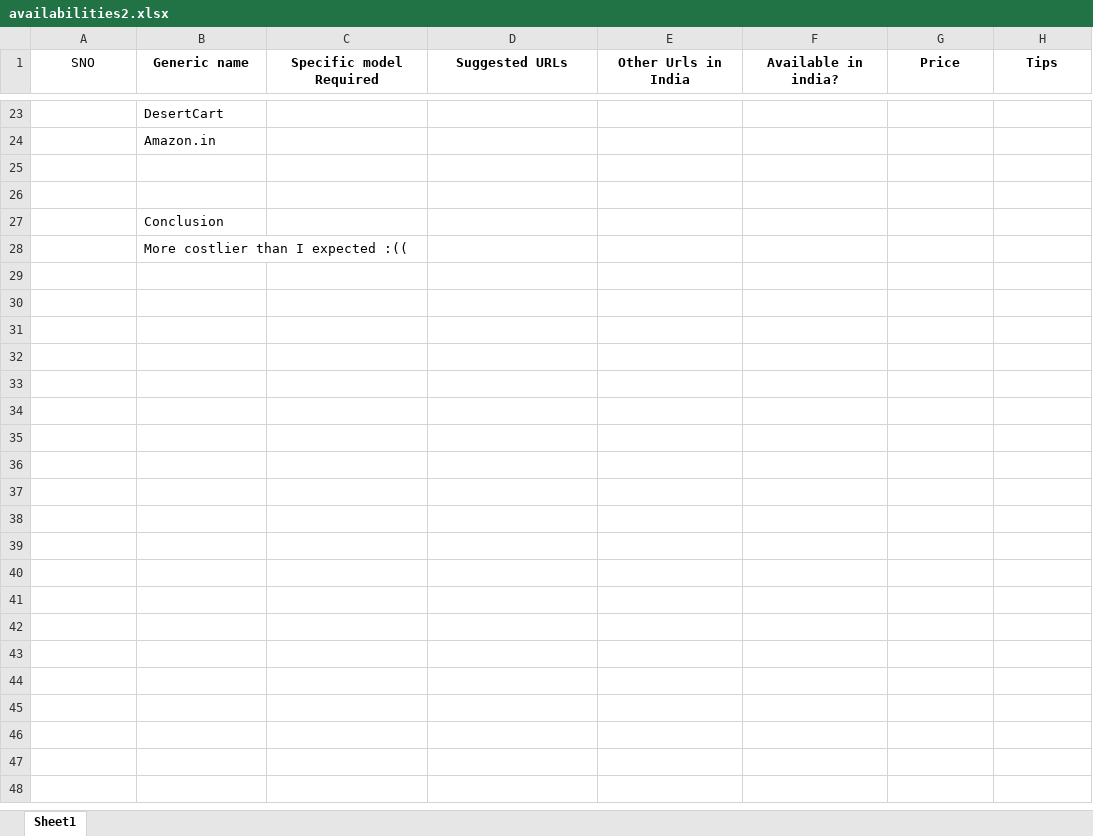
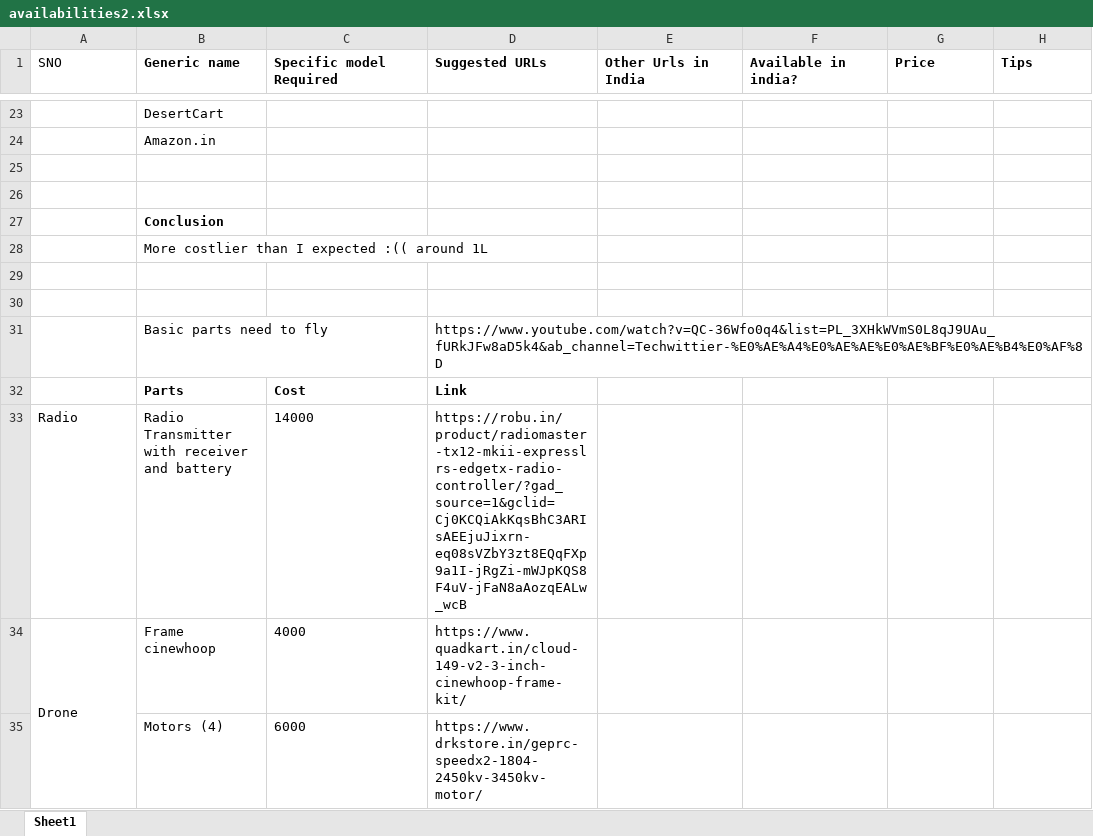
Before and after one commit to deathracer321/FPV-Drone, an Excel workbook: availabilities2.xlsx, sheet Sheet1, drawn as a sheet; only a part is shown, gaps mark what is left out; values as stored, in another font and other column widths than the file's, no borders; the diff covers the shown part only; the diff names each change by its address in the sheet, - before the commit and + after, or states it on an @@ line.

Commit message:
updated tamil wittier link

```diff
--- a/availabilities2.xlsx (sheet Sheet1)
+++ b/availabilities2.xlsx (sheet Sheet1)
-A1:H1 alignment: center
+A1:H1 alignment: left
-B27 bold: off
+B27 bold: on
-B28 (Generic name): More costlier than I expected :((
+B28 (Generic name): More costlier than I expected :(( around 1L
+row 29: (empty)
+row 30: (empty)
+row 31:  | Basic parts need to fly |  | https://www.youtube.com/watch?v=QC-36Wfo0q4&list=PL_3XHkWVmS0L8qJ9UAu_fURkJFw8aD5k4&ab_channel=Techwittier-%E0%AE%A4%E0%AE%AE%E0%AE%BF%E0%AE%B4%E0%AF%8D
+row 32:  | Parts | Cost | Link
+row 33: Radio | Radio Transmitter with receiver and battery | 14000 | https://robu.in/product/radiomaster-tx12-mkii-expresslrs-edgetx-radio-controller/?gad_source=1&gclid=Cj0KCQiAkKqsBhC3ARIsAEEjuJixrn-eq08sVZbY3zt8EQqFXp9a1I-jRgZi-mWJpKQS8F4uV-jFaN8aAozqEALw_wcB
+row 34: Drone | Frame cinewhoop | 4000 | https://www.quadkart.in/cloud-149-v2-3-inch-cinewhoop-frame-kit/
+row 35:  | Motors (4) | 6000 | https://www.drkstore.in/geprc-speedx2-1804-2450kv-3450kv-motor/
```
Also changed, not shown: 9 added rows and cell formats elsewhere in this sheet, 1 other file.
